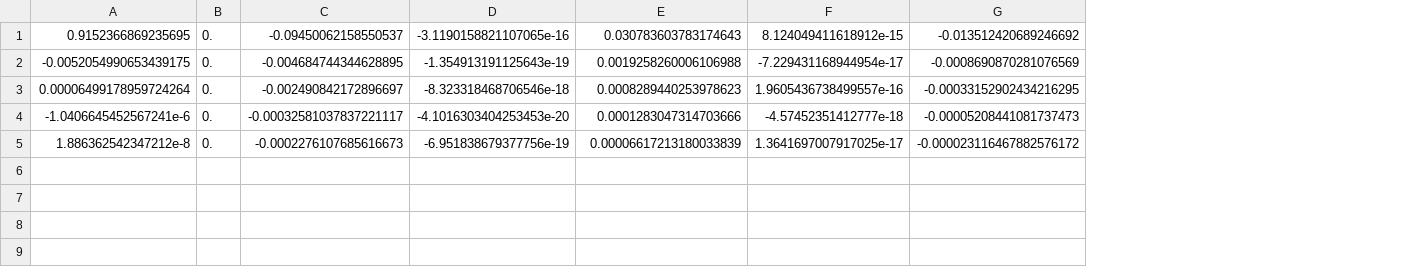
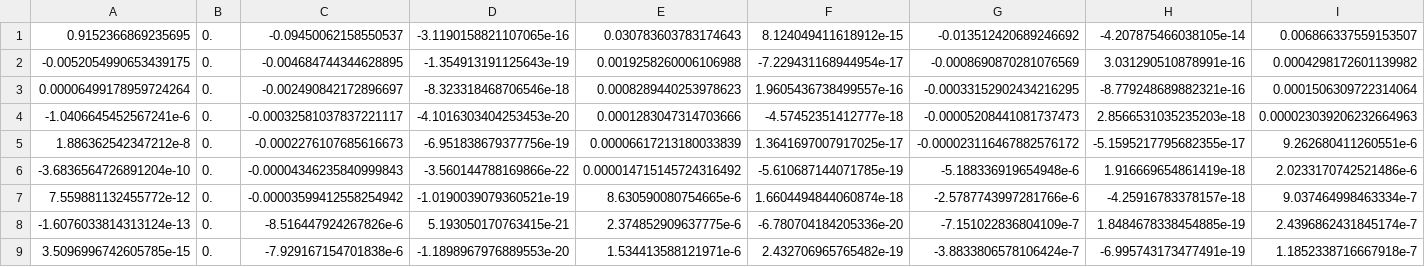
Before and after one commit to adrn/biff, a CSV file: biff/data/Snlm-mathematica.csv, drawn as a sheet; the diff names each change by its address in the sheet, - before the commit and + after, or states it on an @@ line.

Commit message:
use 8 and 8 coefficients

```diff
--- a/biff/data/Snlm-mathematica.csv
+++ b/biff/data/Snlm-mathematica.csv
+column H, rows 1-5: -4.207875466038105e-14 | 3.031290510878991e-16 | -8.779248689882321e-16 | 2.8566531035235203e-18 | -5.1595217795682355e-17
+column I, rows 1-5: 0.006866337559153507 | 0.0004298172601139982 | 0.0001506309722314064 | 0.000023039206232664963 | 9.262680411260551e-6
+row 6: -3.6836564726891204e-10 | 0. | -0.00004346235840999843 | -3.560144788169866e-22 | 0.000014715145724316492 | -5.610687144071785e-19 | -5.188336919654948e-6 | 1.916669654861419e-18 | 2.0233170742521486e-6
+row 7: 7.559881132455772e-12 | 0. | -0.00003599412558254942 | -1.0190039079360521e-19 | 8.630590080754665e-6 | 1.6604494844060874e-18 | -2.5787743997281766e-6 | -4.25916783378157e-18 | 9.037464998463334e-7
+row 8: -1.6076033814313124e-13 | 0. | -8.516447924267826e-6 | 5.193050170763415e-21 | 2.374852909637775e-6 | -6.780704184205336e-20 | -7.151022836804109e-7 | 1.8484678338454885e-19 | 2.4396862431845174e-7
+row 9: 3.5096996742605785e-15 | 0. | -7.929167154701838e-6 | -1.1898967976889553e-20 | 1.534413588121971e-6 | 2.432706965765482e-19 | -3.8833806578106424e-7 | -6.995743173477491e-19 | 1.1852338716667918e-7
```
